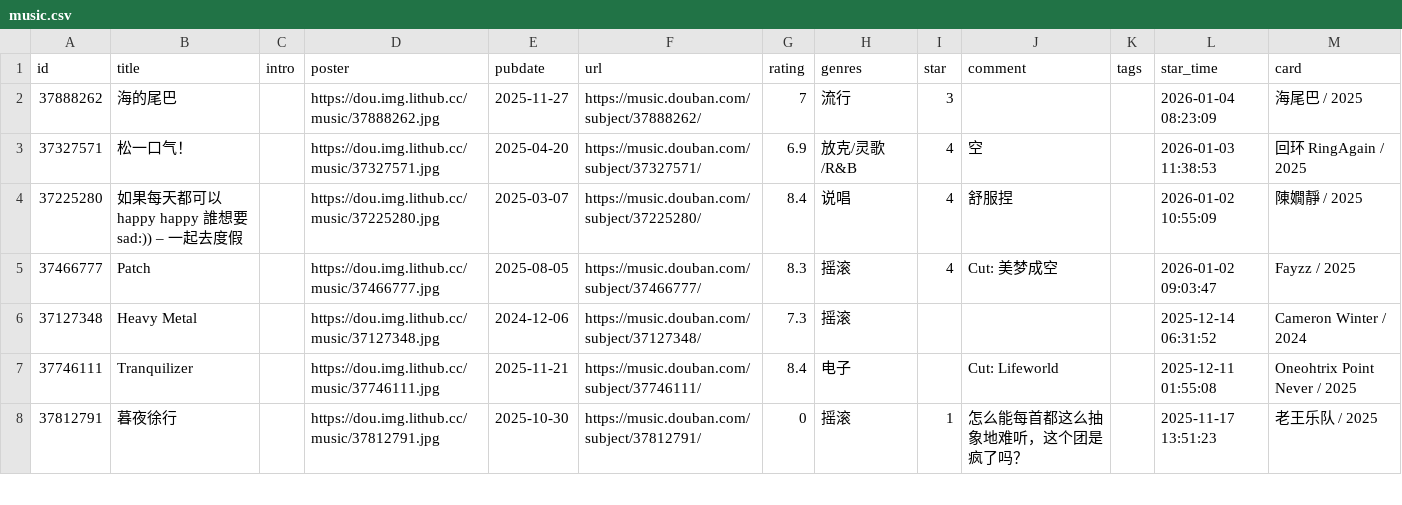
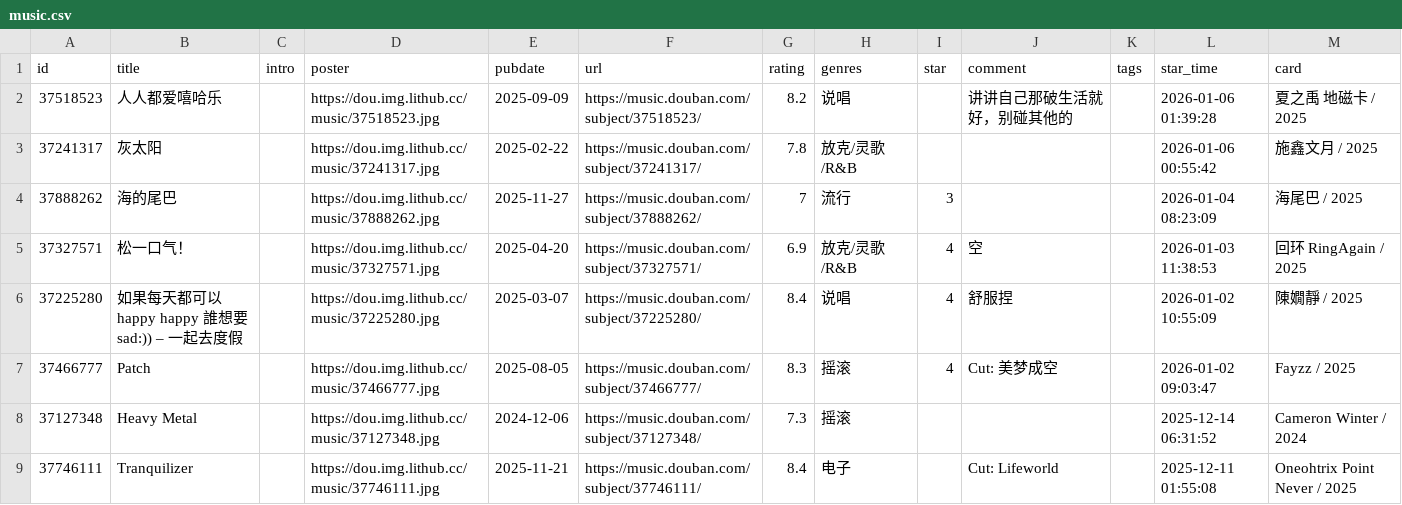
Before and after one commit to zcysxy/doumark-action, a CSV file: data/douban/music.csv, drawn as a sheet; only a part is shown; the shorter side is filled out with more unchanged rows.

Commit message:
chore: update douban data

```diff
--- a/data/douban/music.csv
+++ b/data/douban/music.csv
@@ -1,2 +1,4 @@
 id,title,intro,poster,pubdate,url,rating,genres,star,comment,tags,star_time,card
+37518523,人人都爱嘻哈乐,,https://dou.img.lithub.cc/music/37518523.jpg,2025-09-09,https://music.douban.com/subject/37518523/,8.2,说唱,,讲讲自己那破生活就好，别碰其他的,,2026-01-06 01:39:28,夏之禹 地磁卡 / 2025
+37241317,灰太阳,,https://dou.img.lithub.cc/music/37241317.jpg,2025-02-22,https://music.douban.com/subject/37241317/,7.8,放克/灵歌/R&B,,,,2026-01-06 00:55:42,施鑫文月 / 2025
 37888262,海的尾巴,,https://dou.img.lithub.cc/music/37888262.jpg,2025-11-27,https://music.douban.com/subject/37888262/,7,流行,3,,,2026-01-04 08:23:09,海尾巴 / 2025
```
